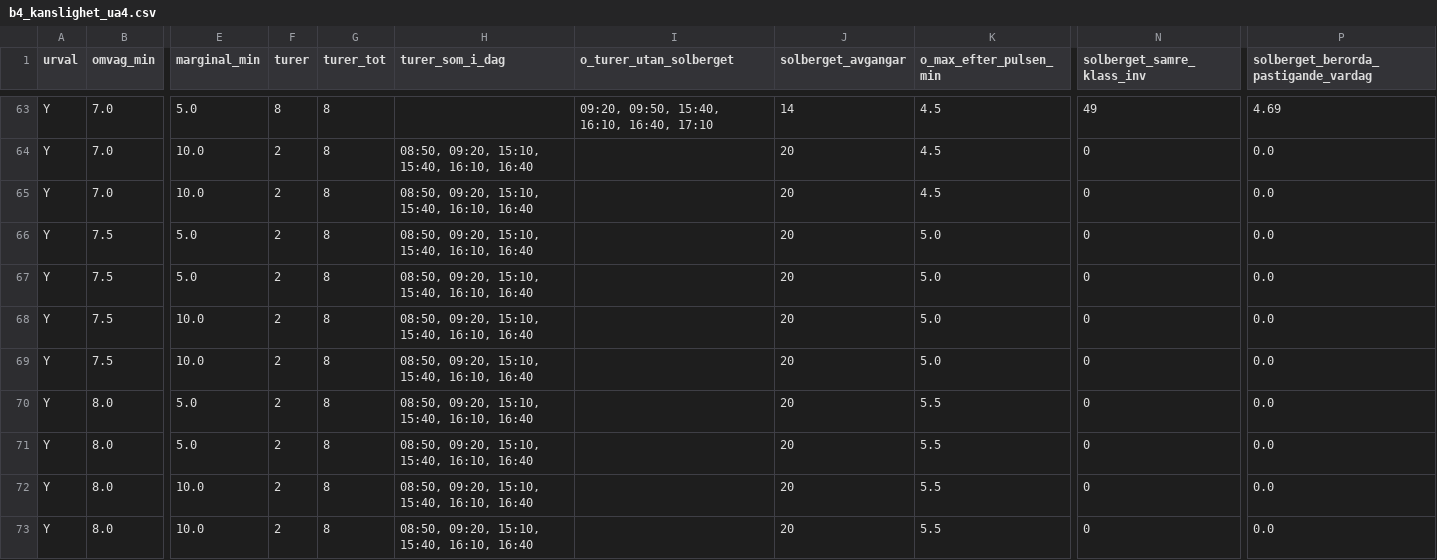
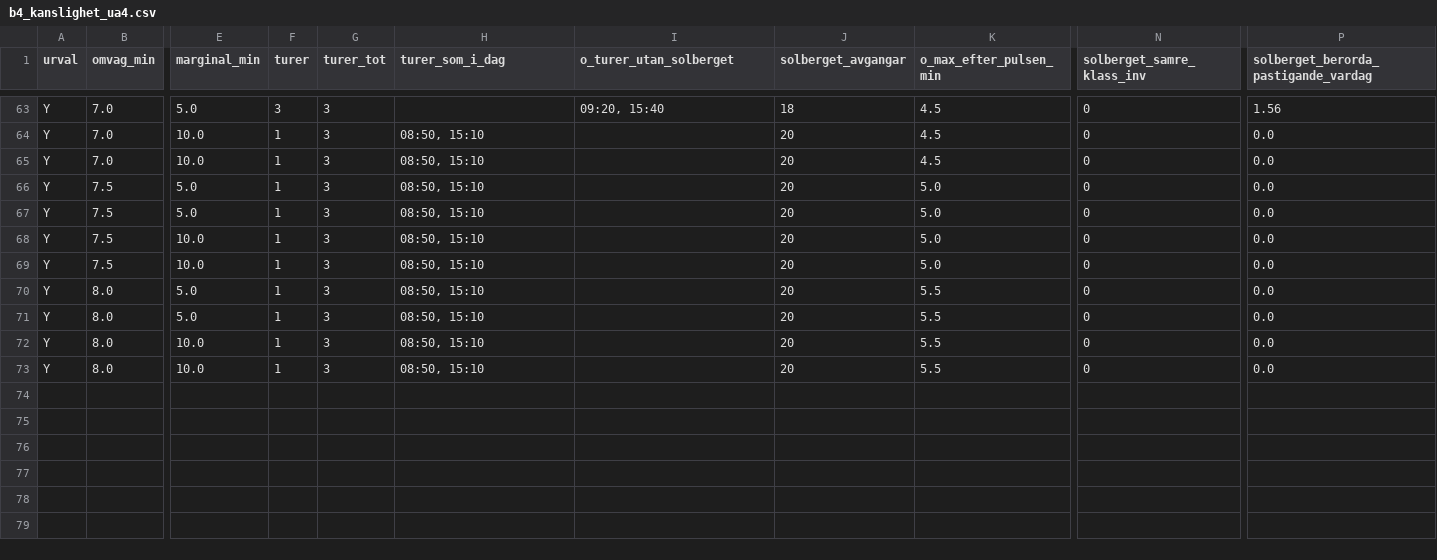
Before and after one commit to JesperHelen/-land, a CSV file: data/processed/b4_kanslighet_ua4.csv, drawn as a sheet; only a part is shown, gaps mark what is left out; the diff covers the shown part only; the diff names each change by its address in the sheet, - before the commit and + after, or states it on an @@ line.

```diff
--- a/data/processed/b4_kanslighet_ua4.csv
+++ b/data/processed/b4_kanslighet_ua4.csv
-F63 (turer): 8
+F63 (turer): 3
-G63:G73 (turer_tot): 8
+G63:G73 (turer_tot): 3
-I63 (o_turer_utan_solberget): 09:20, 09:50, 15:40, 16:10, 16:40, 17:10
+I63 (o_turer_utan_solberget): 09:20, 15:40
-J63 (solberget_avgangar): 14
+J63 (solberget_avgangar): 18
-N63 (solberget_samre_klass_inv): 49
+N63 (solberget_samre_klass_inv): 0
-P63: 4.69
+P63: 1.56
-F64:F73 (turer): 2
+F64:F73 (turer): 1
-H64:H73 (turer_som_i_dag): 08:50, 09:20, 15:10, 15:40, 16:10, 16:40
+H64:H73 (turer_som_i_dag): 08:50, 15:10
```
Also changed, not shown: 78 edited cells elsewhere in this file, data/processed/b4_sammanslagning_omraden.csv, data/processed/b4_systemeffekter_hallplatser.csv, 42 other files.
